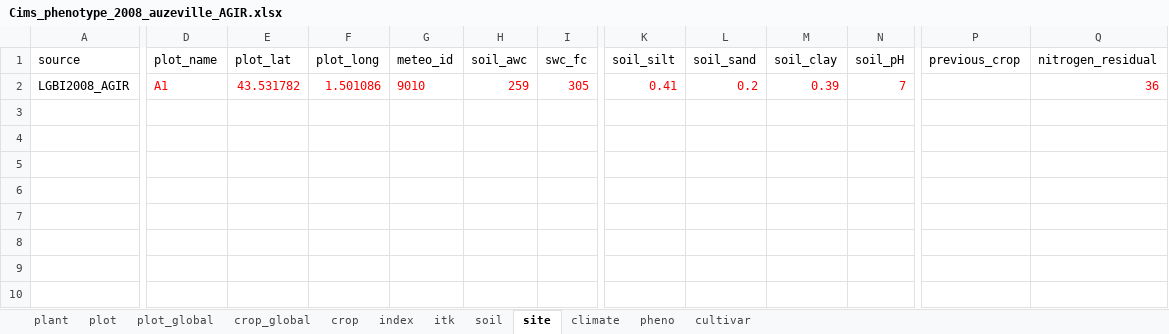
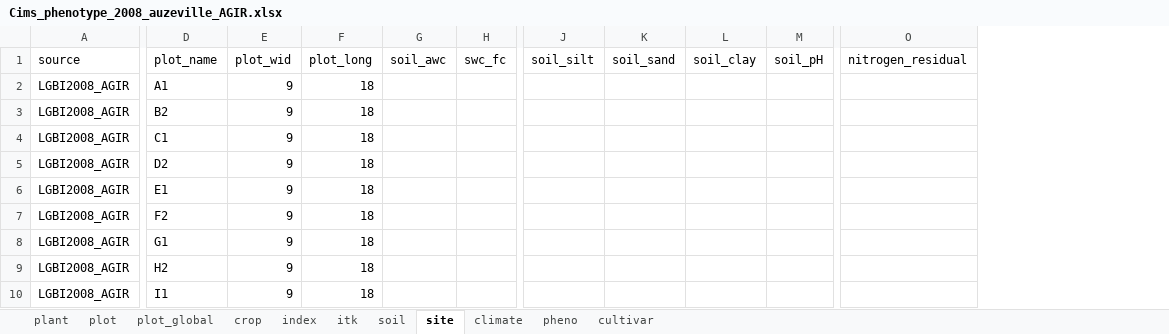
Before and after one commit to Elanadayoub/Cims, an Excel workbook: Cims_phenotype_2008_auzeville_AGIR.xlsx, sheet site, drawn as a sheet; only a part is shown, gaps mark what is left out; values as stored, in another font and other column widths than the file's, no borders; removed rows and columns are numbered as before the commit, all else as after; rows hold the shown columns only; the diff names each change by its address in the sheet, - before the commit and + after, or states it on an @@ line.

```diff
--- a/Cims_phenotype_2008_auzeville_AGIR.xlsx (sheet site)
+++ b/Cims_phenotype_2008_auzeville_AGIR.xlsx (sheet site)
-sheet tab: crop_global
-column E (plot_lat), row 2: 43.531782
+column E (plot_wid), row 2: 9
-column G (meteo_id), row 2: 9010
-column P (previous_crop), empty
-D2 text colour: #FF0000
+D2 text colour: black
-F2 (plot_long): 1.501086
+F2 (plot_long): 18
-F2 text colour: #FF0000
+F2 text colour: black
-G2 (soil_awc): 259
+G2 (soil_awc): (empty)
-H2 (swc_fc): 305
+H2 (swc_fc): (empty)
-J2 (soil_silt): 0.41
+J2 (soil_silt): (empty)
-K2 (soil_sand): 0.2
+K2 (soil_sand): (empty)
-L2 (soil_clay): 0.39
+L2 (soil_clay): (empty)
-M2 (soil_pH): 7
+M2 (soil_pH): (empty)
-O2 (nitrogen_residual): 36
+O2 (nitrogen_residual): (empty)
+row 3: LGBI2008_AGIR | B2 | 9 | 18
+row 4: LGBI2008_AGIR | C1 | 9 | 18
+row 5: LGBI2008_AGIR | D2 | 9 | 18
+row 6: LGBI2008_AGIR | E1 | 9 | 18
+row 7: LGBI2008_AGIR | F2 | 9 | 18
+row 8: LGBI2008_AGIR | G1 | 9 | 18
+row 9: LGBI2008_AGIR | H2 | 9 | 18
+row 10: LGBI2008_AGIR | I1 | 9 | 18
```
Also changed, not shown: sheet itk, sheet pheno, sheet soil, sheet crop, sheet cultivar, sheet climate, 2 more sheets, Cims_phenotype_2006_auzeville_AGIR.xlsx, Cims_phenotype_2009_auzeville_AGIR.xlsx, 26 other files.
